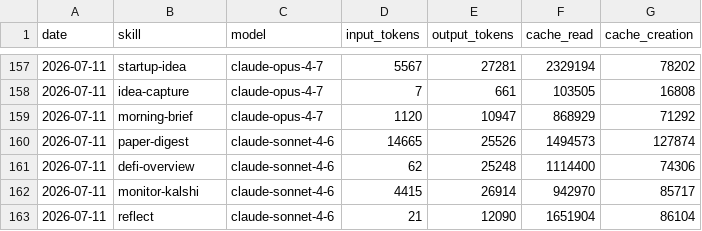
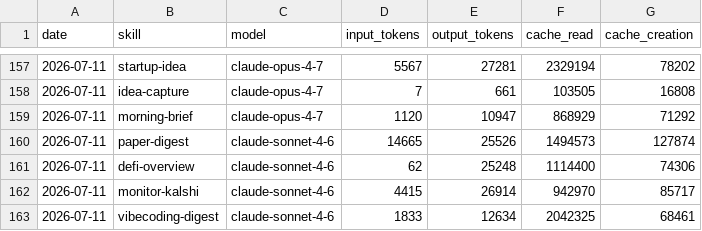
Before and after one commit to Da6hkin/aeon, a CSV file: memory/token-usage.csv, drawn as a sheet; only a part is shown, gaps mark what is left out.

Commit message:
chore(vibecoding-digest): auto-commit 2026-07-11

```diff
--- a/memory/token-usage.csv
+++ b/memory/token-usage.csv
@@ -162,2 +162,2 @@ date,skill,model,input_tokens,output_tokens,cache_read,cache_creation
 2026-07-11,monitor-kalshi,claude-sonnet-4-6,4415,26914,942970,85717
-2026-07-11,reflect,claude-sonnet-4-6,21,12090,1651904,86104
+2026-07-11,vibecoding-digest,claude-sonnet-4-6,1833,12634,2042325,68461
```
Also changed, not shown: 2 other files.
